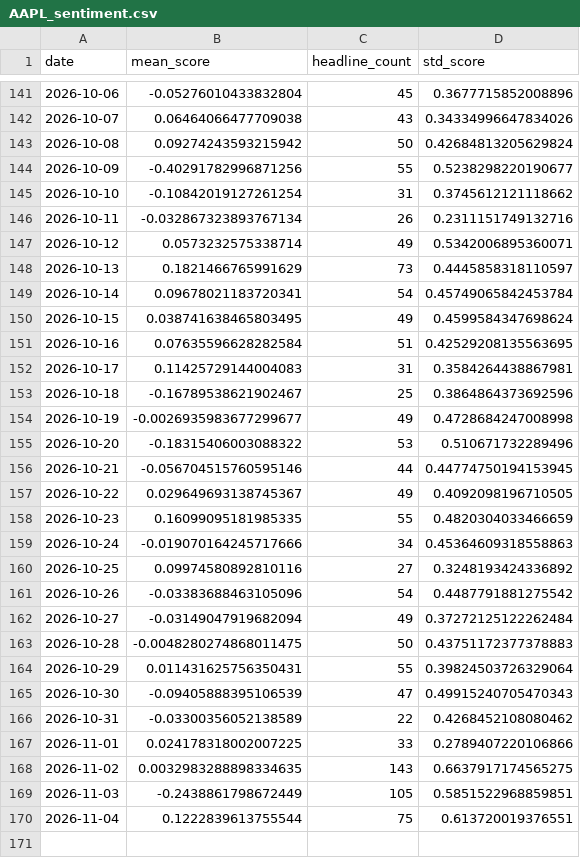
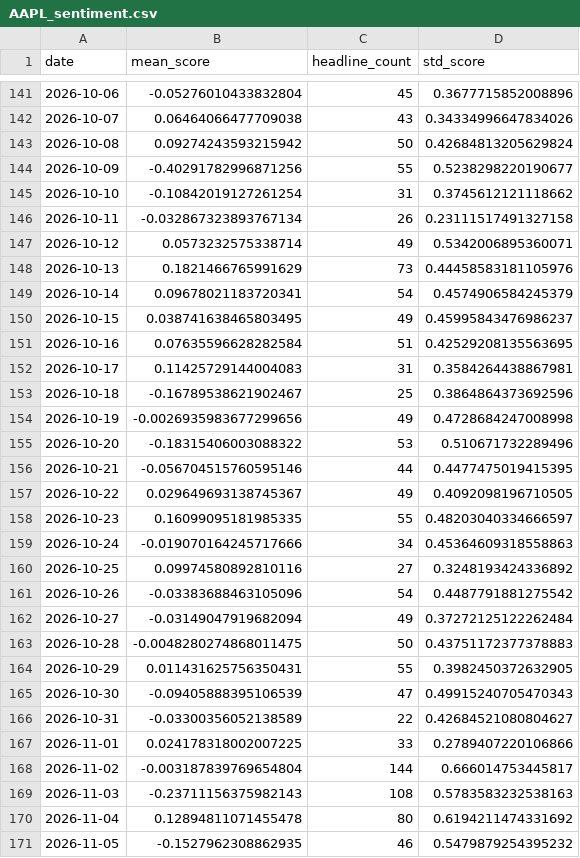
Before and after one commit to aniqamrin/sentiment-harness, a CSV file: data/AAPL_sentiment.csv, drawn as a sheet; only a part is shown, gaps mark what is left out; the diff covers the shown part only.

```diff
--- a/data/AAPL_sentiment.csv
+++ b/data/AAPL_sentiment.csv
@@ -145,7 +145,7 @@ date,mean_score,headline_count,std_score
 2026-10-10,-0.10842019127261254,31,0.3745612121118662
-2026-10-11,-0.032867323893767134,26,0.2311151749132716
+2026-10-11,-0.032867323893767134,26,0.23111517491327158
 2026-10-12,0.0573232575338714,49,0.5342006895360071
-2026-10-13,0.1821466765991629,73,0.4445858318110597
-2026-10-14,0.09678021183720341,54,0.45749065842453784
-2026-10-15,0.038741638465803495,49,0.4599584347698624
+2026-10-13,0.1821466765991629,73,0.44458583181105976
+2026-10-14,0.09678021183720341,54,0.4574906584245379
+2026-10-15,0.038741638465803495,49,0.45995843476986237
 2026-10-16,0.07635596628282584,51,0.42529208135563695
@@ -153,7 +153,7 @@ date,mean_score,headline_count,std_score
 2026-10-18,-0.16789538621902467,25,0.3864864373692596
-2026-10-19,-0.0026935983677299677,49,0.4728684247008998
+2026-10-19,-0.0026935983677299656,49,0.4728684247008998
 2026-10-20,-0.18315406003088322,53,0.510671732289496
-2026-10-21,-0.056704515760595146,44,0.44774750194153945
+2026-10-21,-0.056704515760595146,44,0.4477475019415395
 2026-10-22,0.029649693138745367,49,0.4092098196710505
-2026-10-23,0.16099095181985335,55,0.4820304033466659
+2026-10-23,0.16099095181985335,55,0.48203040334666597
 2026-10-24,-0.019070164245717666,34,0.45364609318558863
@@ -163,8 +163,9 @@ date,mean_score,headline_count,std_score
 2026-10-28,-0.0048280274868011475,50,0.43751172377378883
-2026-10-29,0.011431625756350431,55,0.39824503726329064
+2026-10-29,0.011431625756350431,55,0.3982450372632905
 2026-10-30,-0.09405888395106539,47,0.49915240705470343
-2026-10-31,-0.03300356052138589,22,0.4268452108080462
+2026-10-31,-0.03300356052138589,22,0.42684521080804627
 2026-11-01,0.024178318002007225,33,0.2789407220106866
-2026-11-02,0.0032983288898334635,143,0.6637917174565275
-2026-11-03,-0.2438861798672449,105,0.5851522968859851
-2026-11-04,0.1222839613755544,75,0.613720019376551
+2026-11-02,-0.003187839769654804,144,0.666014753445817
+2026-11-03,-0.23711156375982143,108,0.5783583232538163
+2026-11-04,0.12894811071455478,80,0.6194211474331692
+2026-11-05,-0.1527962308862935,46,0.5479879254395232
```
Also changed, not shown: 13 edited cells elsewhere in this file, data/AAPL_headlines_scored.csv.
